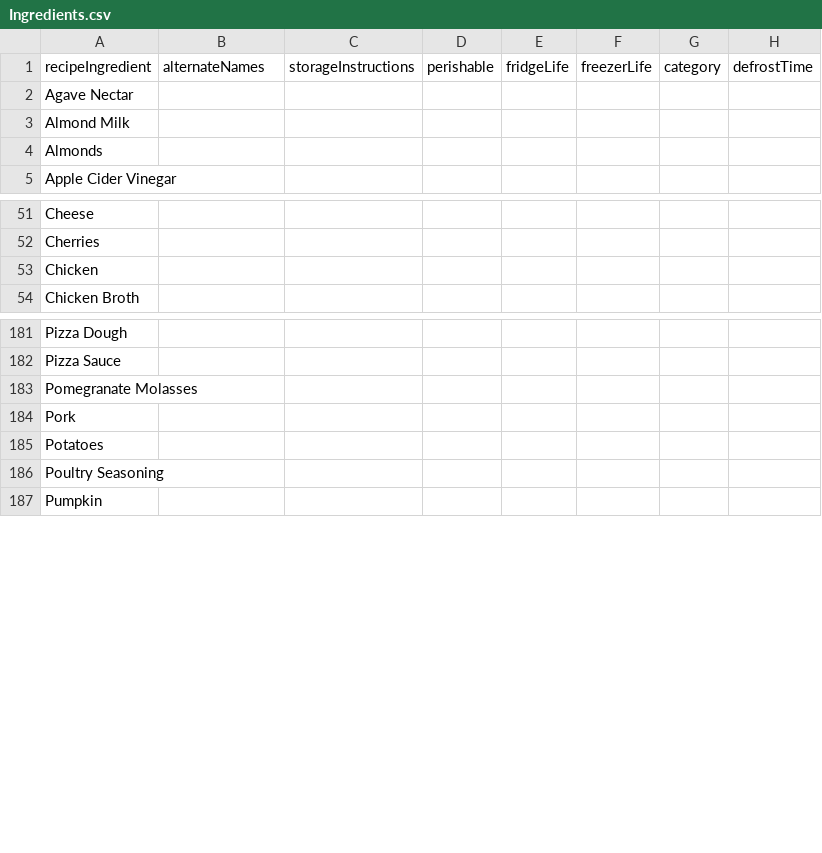
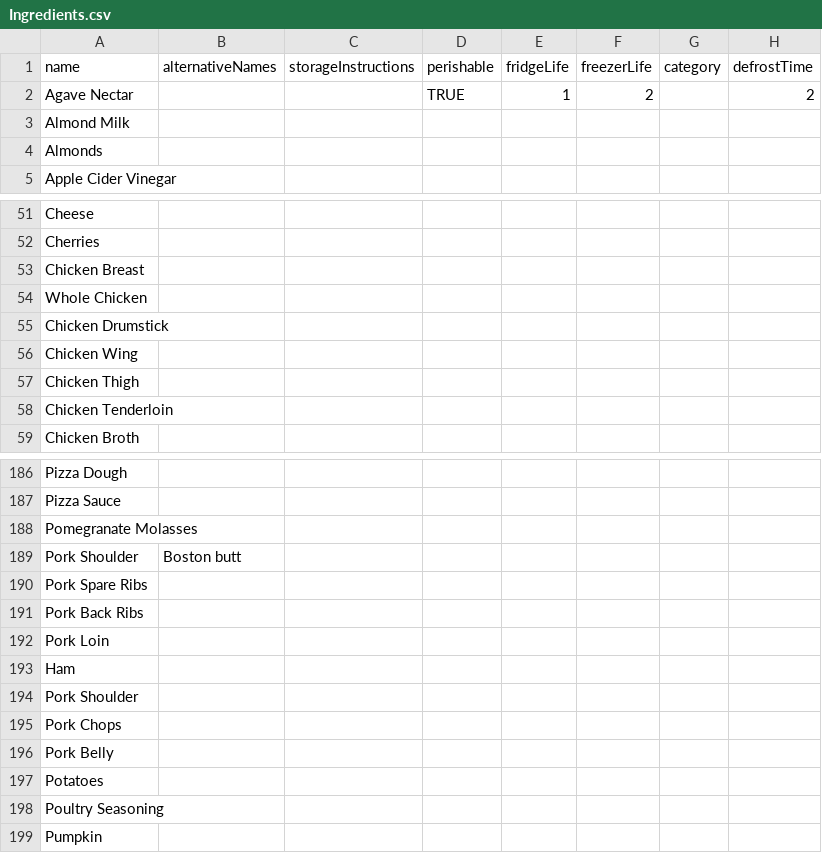
Before and after one commit to curtgilb/MealPrepMate, a CSV file: backend/server/data/Ingredients.csv, drawn as a sheet; only a part is shown, gaps mark what is left out.

```diff
--- a/backend/server/data/Ingredients.csv
+++ b/backend/server/data/Ingredients.csv
@@ -1,3 +1,3 @@
-recipeIngredient,alternateNames,storageInstructions,perishable,fridgeLife,freezerLife,category,defrostTime
-Agave Nectar,,,,,,,
+name,alternativeNames,storageInstructions,perishable,fridgeLife,freezerLife,category,defrostTime
+Agave Nectar,,,TRUE,1,2,,2
 Almond Milk,,,,,,,
@@ -52,3 +52,8 @@ Cheese,,,,,,,
 Cherries,,,,,,,
-Chicken,,,,,,,
+Chicken Breast,,,,,,,
+Whole Chicken,,,,,,,
+Chicken Drumstick,,,,,,,
+Chicken Wing,,,,,,,
+Chicken Thigh,,,,,,,
+Chicken Tenderloin,,,,,,,
 Chicken Broth,,,,,,,
@@ -183,3 +188,10 @@ Pizza Sauce,,,,,,,
 Pomegranate Molasses,,,,,,,
-Pork,,,,,,,
+Pork Shoulder,Boston butt,,,,,,
+Pork Spare Ribs,,,,,,,
+Pork Back Ribs,,,,,,,
+Pork Loin,,,,,,,
+Ham,,,,,,,
+Pork Shoulder,,,,,,,
+Pork Chops,,,,,,,
+Pork Belly,,,,,,,
 Potatoes,,,,,,,
```
Also changed, not shown: backend/server/data/FDA/minerals.csv, backend/server/data/FDA/vitamins.csv, 54 other files.
